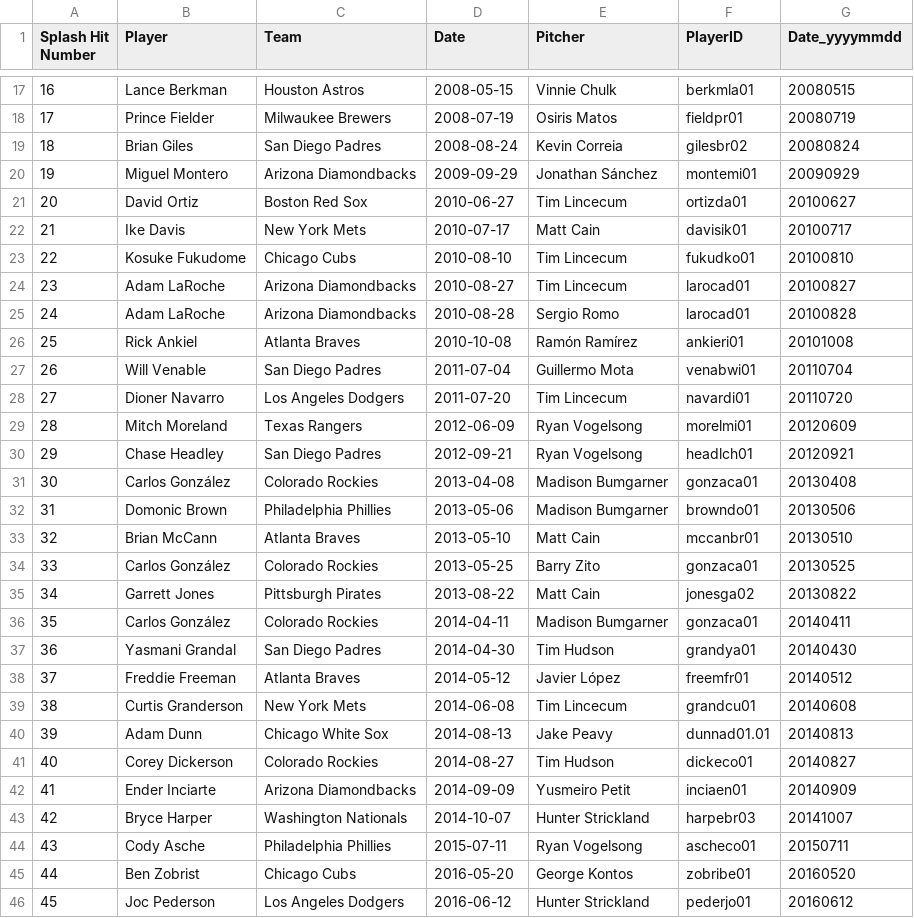
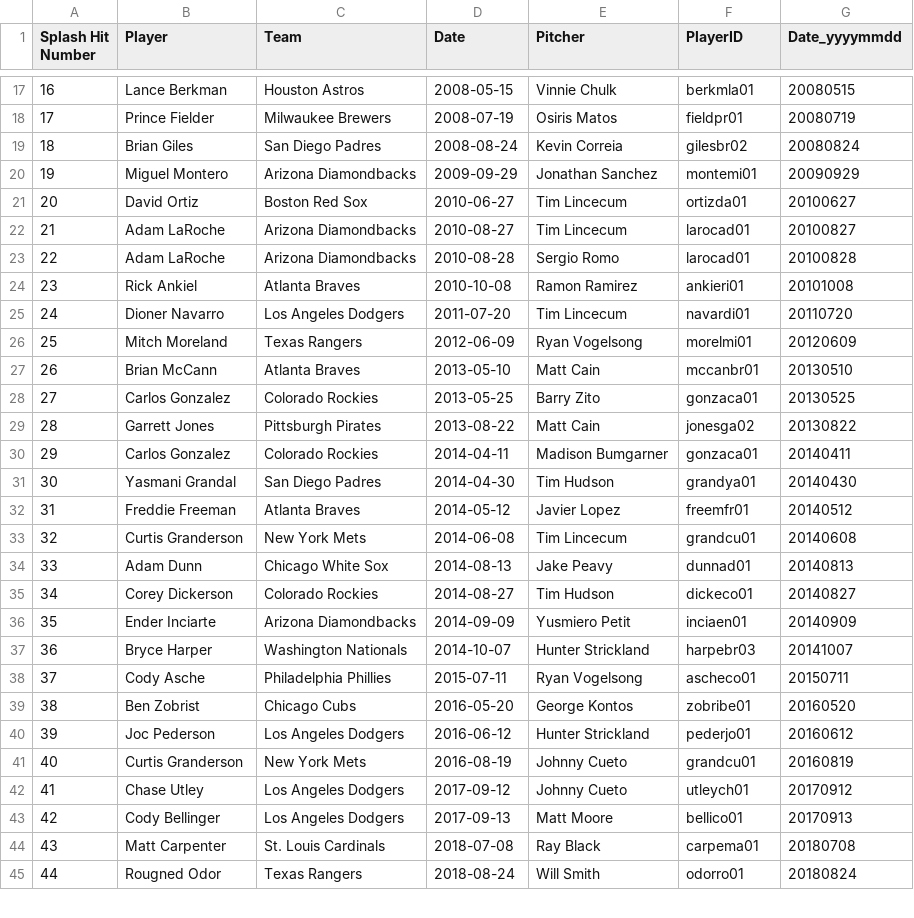
Before and after one commit to jnpushkin/mlb_baseball_processor, a CSV file: mlb_references/other_mccovey_cove_hr.csv, drawn as a sheet; only a part is shown, gaps mark what is left out; the shorter side is filled out with more unchanged rows; removed rows and columns are numbered as before the commit, all else as after; the diff covers the shown part only; the diff names each change by its address in the sheet, - before the commit and + after, or states it on an @@ line.

```diff
--- a/mlb_references/other_mccovey_cove_hr.csv
+++ b/mlb_references/other_mccovey_cove_hr.csv
-E20 (Pitcher): Jonathan Sánchez
+E20 (Pitcher): Jonathan Sanchez
-row 22: 21 | Ike Davis | New York Mets | 2010-07-17 | Matt Cain | davisik01 | 20100717
-row 23: 22 | Kosuke Fukudome | Chicago Cubs | 2010-08-10 | Tim Lincecum | fukudko01 | 20100810
@@ column A (Splash Hit Number) renumbered between rows 22 and 66 @@
-E24 (Pitcher): Ramón Ramírez
+E24 (Pitcher): Ramon Ramirez
-row 27: 26 | Will Venable | San Diego Padres | 2011-07-04 | Guillermo Mota | venabwi01 | 20110704
-row 30: 29 | Chase Headley | San Diego Padres | 2012-09-21 | Ryan Vogelsong | headlch01 | 20120921
-row 31: 30 | Carlos González | Colorado Rockies | 2013-04-08 | Madison Bumgarner | gonzaca01 | 20130408
-row 32: 31 | Domonic Brown | Philadelphia Phillies | 2013-05-06 | Madison Bumgarner | browndo01 | 20130506
-B28 (Player): Carlos González
+B28 (Player): Carlos Gonzalez
-B30 (Player): Carlos González
+B30 (Player): Carlos Gonzalez
-E32 (Pitcher): Javier López
+E32 (Pitcher): Javier Lopez
-F34 (PlayerID): dunnad01.01
+F34 (PlayerID): dunnad01
-E36 (Pitcher): Yusmeiro Petit
+E36 (Pitcher): Yusmiero Petit
```
Also changed, not shown: 3 added rows, 8 removed rows and 9 edited cells elsewhere in this file, mlb_references/2026 MLB Debuts.csv, mlb_references/splash_hits_all_lines.csv, 26 other files.
